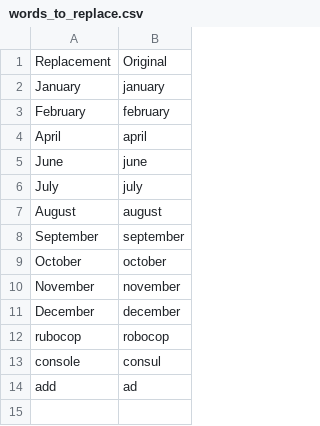
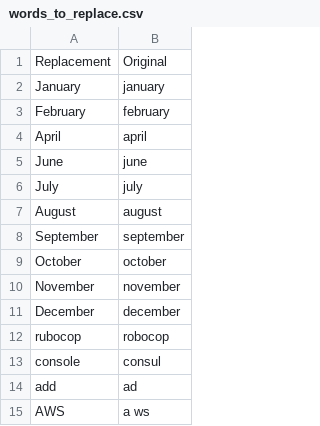
Before and after one commit to narjoDev/talon-community, a CSV file: settings/words_to_replace.csv, drawn as a sheet; the diff names each change by its address in the sheet, - before the commit and + after, or states it on an @@ line.

Commit message:
replace "a ws" -> "AWS"

```diff
--- a/settings/words_to_replace.csv
+++ b/settings/words_to_replace.csv
+row 15: AWS | a ws
```
